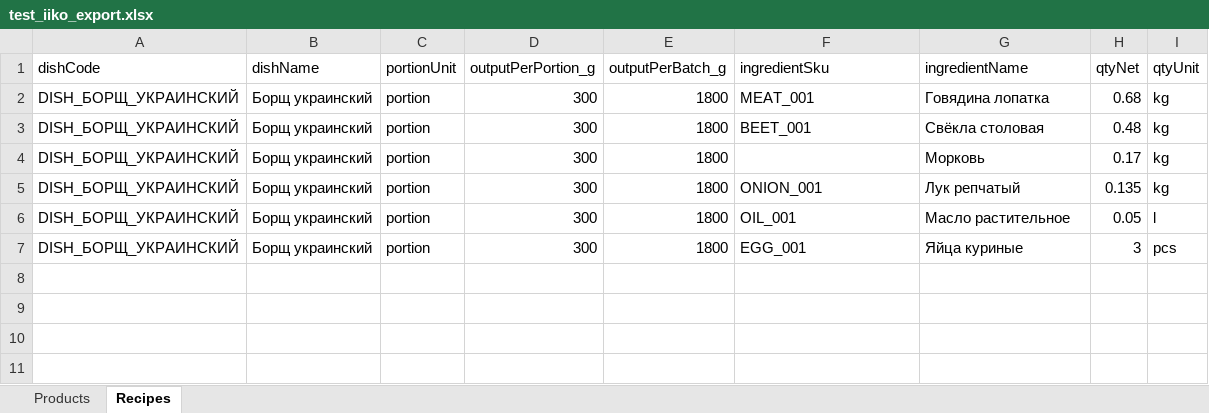
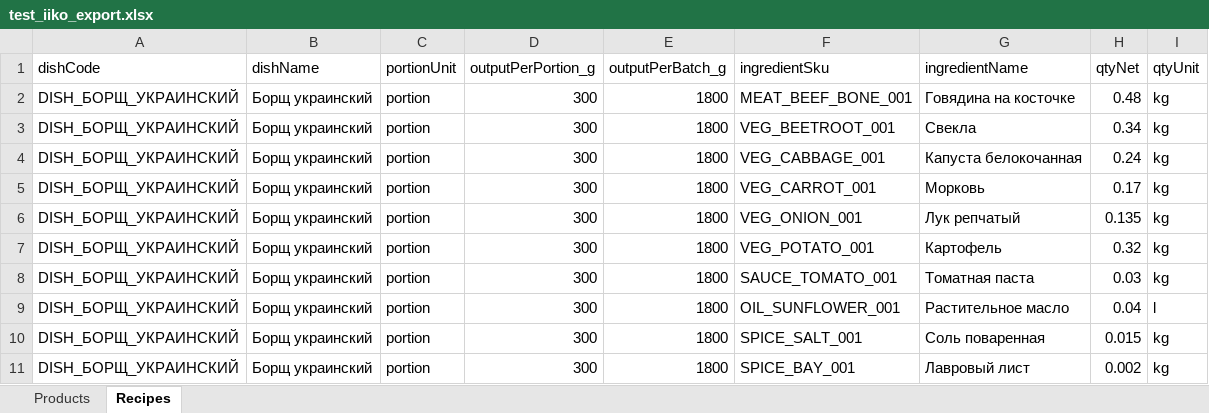
Before and after one commit to Frogface607/RECEPTOR-PREPROD, an Excel workbook: test_iiko_export.xlsx, sheet Recipes, drawn as a sheet; values as stored, in another font and other column widths than the file's, no borders; addresses are those after the commit; the diff names each change by its address in the sheet, - before the commit and + after, or states it on an @@ line.

Commit message:
auto-commit for 5ed0fb3a-ed0e-4799-ac8b-59b9dda85204

```diff
--- a/test_iiko_export.xlsx (sheet Recipes)
+++ b/test_iiko_export.xlsx (sheet Recipes)
-F2 (ingredientSku): MEAT_001
+F2 (ingredientSku): MEAT_BEEF_BONE_001
-G2 (ingredientName): Говядина лопатка
+G2 (ingredientName): Говядина на косточке
-H2 (qtyNet): 0.68
+H2 (qtyNet): 0.48
+row 3: DISH_БОРЩ_УКРАИНСКИЙ | Борщ украинский | portion | 300 | 1800 | VEG_BEETROOT_001 | Свекла | 0.34 | kg
-F4 (ingredientSku): BEET_001
+F4 (ingredientSku): VEG_CABBAGE_001
-G4 (ingredientName): Свёкла столовая
+G4 (ingredientName): Капуста белокочанная
-H4 (qtyNet): 0.48
+H4 (qtyNet): 0.24
-F5 (ingredientSku): (empty)
+F5 (ingredientSku): VEG_CARROT_001
-F6 (ingredientSku): ONION_001
+F6 (ingredientSku): VEG_ONION_001
+row 7: DISH_БОРЩ_УКРАИНСКИЙ | Борщ украинский | portion | 300 | 1800 | VEG_POTATO_001 | Картофель | 0.32 | kg
+row 8: DISH_БОРЩ_УКРАИНСКИЙ | Борщ украинский | portion | 300 | 1800 | SAUCE_TOMATO_001 | Томатная паста | 0.03 | kg
-F9 (ingredientSku): OIL_001
+F9 (ingredientSku): OIL_SUNFLOWER_001
-G9 (ingredientName): Масло растительное
+G9 (ingredientName): Растительное масло
-H9 (qtyNet): 0.05
+H9 (qtyNet): 0.04
+row 10: DISH_БОРЩ_УКРАИНСКИЙ | Борщ украинский | portion | 300 | 1800 | SPICE_SALT_001 | Соль поваренная | 0.015 | kg
-F11 (ingredientSku): EGG_001
+F11 (ingredientSku): SPICE_BAY_001
-G11 (ingredientName): Яйца куриные
+G11 (ingredientName): Лавровый лист
-H11 (qtyNet): 3
+H11 (qtyNet): 0.002
-I11 (qtyUnit): pcs
+I11 (qtyUnit): kg
```
Also changed, not shown: sheet Products.
